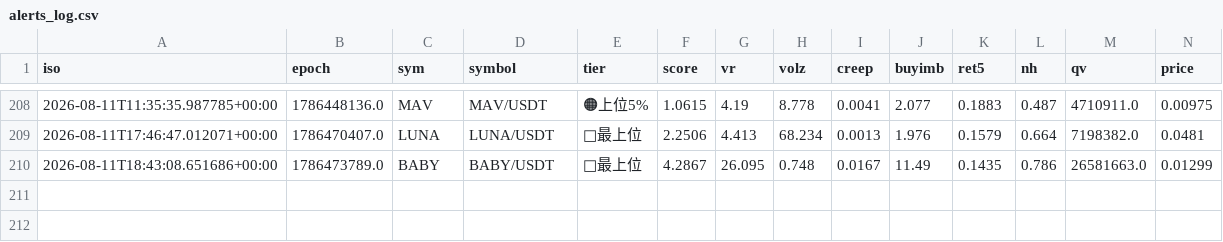
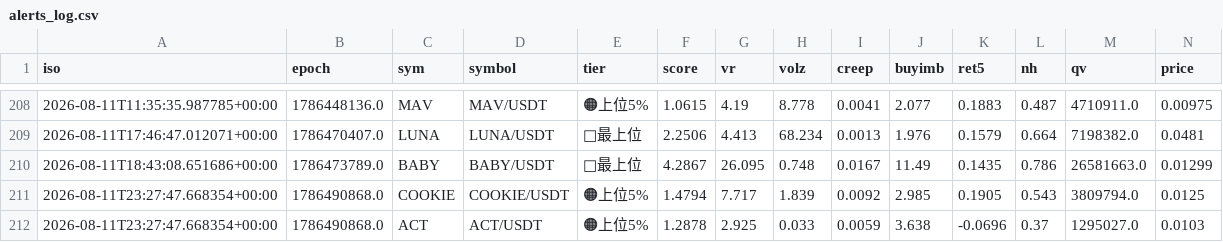
Before and after one commit to divisas072-ui/pump_scan.py, a CSV file: alerts_log.csv, drawn as a sheet; only a part is shown, gaps mark what is left out; rows hold the shown columns only; the diff names each change by its address in the sheet, - before the commit and + after, or states it on an @@ line.

```diff
--- a/alerts_log.csv
+++ b/alerts_log.csv
+row 211: 2026-08-11T23:27:47.668354+00:00 | 1786490868.0 | COOKIE | COOKIE/USDT | 🟠上位5% | 1.4794 | 7.717 | 1.839 | 0.0092 | 2.985 | 0.1905 | 0.543 | 3809794.0 | 0.0125
+row 212: 2026-08-11T23:27:47.668354+00:00 | 1786490868.0 | ACT | ACT/USDT | 🟠上位5% | 1.2878 | 2.925 | 0.033 | 0.0059 | 3.638 | -0.0696 | 0.37 | 1295027.0 | 0.0103
```
Also changed, not shown: outcomes_log.csv, 2 other files.
